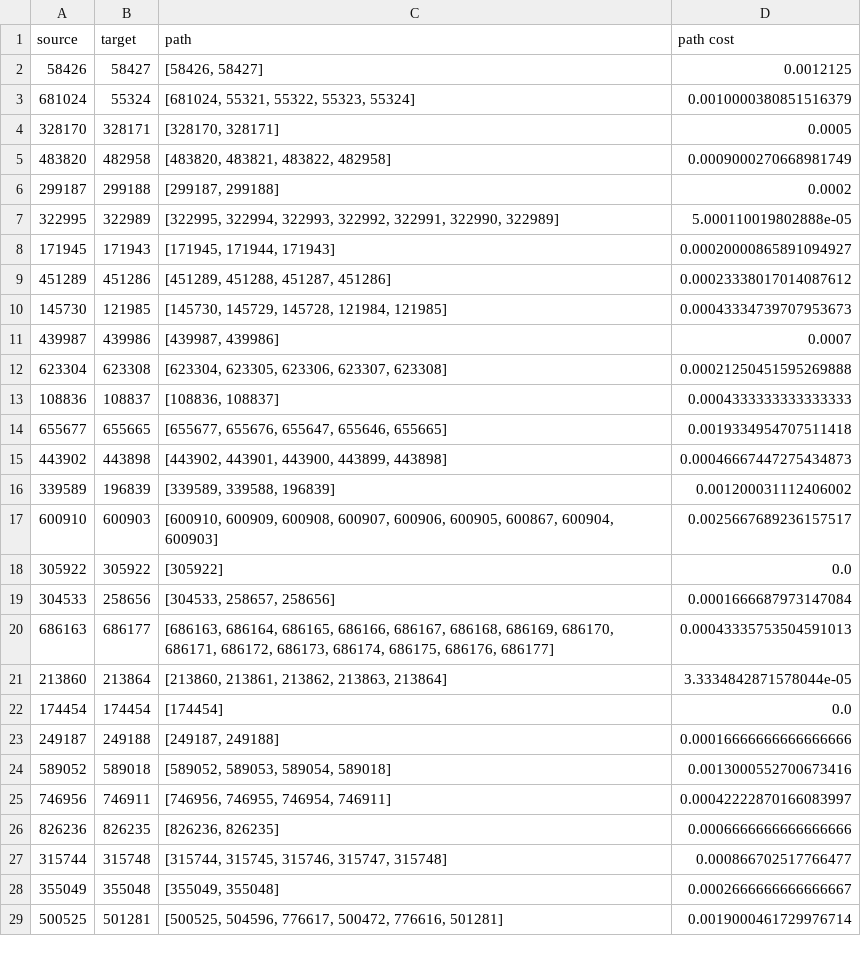
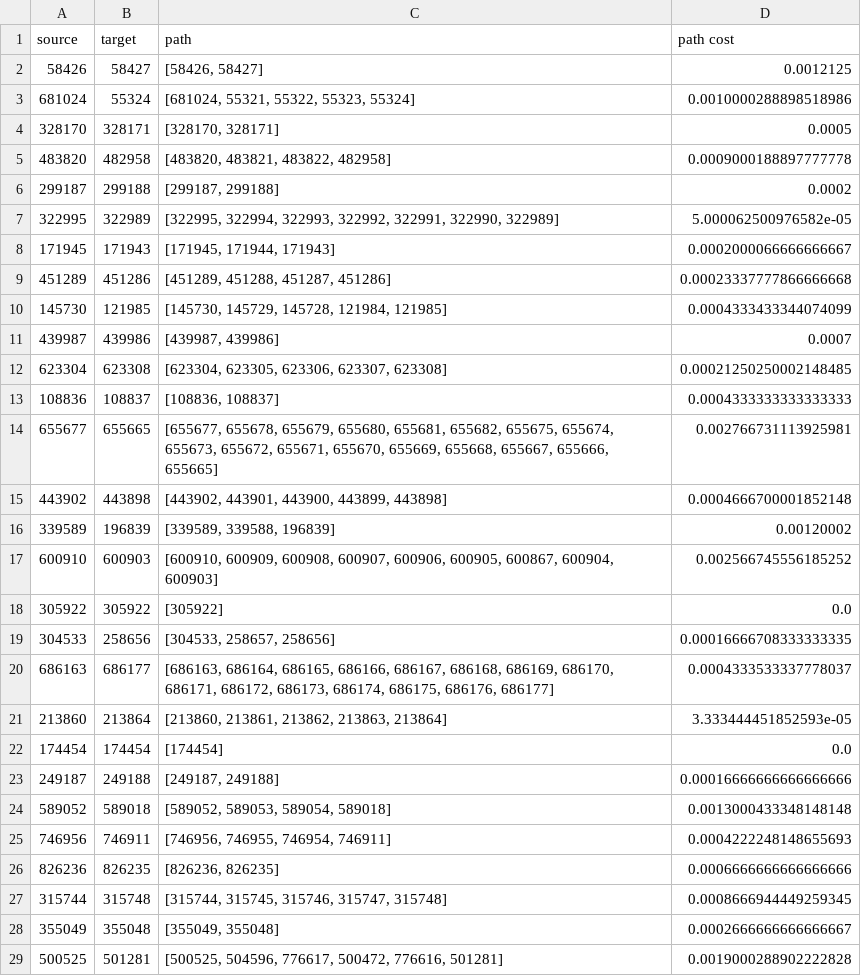
Before and after one commit to galevy88/AI_Graph_Search, a CSV file: results/AStarRuns.csv, drawn as a sheet; only a part is shown; the diff covers the shown part only.

```diff
--- a/results/AStarRuns.csv
+++ b/results/AStarRuns.csv
@@ -2,28 +2,28 @@ source,target,path,path cost
 58426,58427,"[58426, 58427]",0.0012125
-681024,55324,"[681024, 55321, 55322, 55323, 55324]",0.0010000380851516379
+681024,55324,"[681024, 55321, 55322, 55323, 55324]",0.0010000288898518986
 328170,328171,"[328170, 328171]",0.0005
-483820,482958,"[483820, 483821, 483822, 482958]",0.0009000270668981749
+483820,482958,"[483820, 483821, 483822, 482958]",0.0009000188897777778
 299187,299188,"[299187, 299188]",0.0002
-322995,322989,"[322995, 322994, 322993, 322992, 322991, 322990, 322989]",5.000110019802888e-05
-171945,171943,"[171945, 171944, 171943]",0.00020000865891094927
-451289,451286,"[451289, 451288, 451287, 451286]",0.00023338017014087612
-145730,121985,"[145730, 145729, 145728, 121984, 121985]",0.00043334739707953673
+322995,322989,"[322995, 322994, 322993, 322992, 322991, 322990, 322989]",5.000062500976582e-05
+171945,171943,"[171945, 171944, 171943]",0.0002000066666666667
+451289,451286,"[451289, 451288, 451287, 451286]",0.00023337777866666668
+145730,121985,"[145730, 145729, 145728, 121984, 121985]",0.0004333433344074099
 439987,439986,"[439987, 439986]",0.0007
-623304,623308,"[623304, 623305, 623306, 623307, 623308]",0.00021250451595269888
+623304,623308,"[623304, 623305, 623306, 623307, 623308]",0.00021250250002148485
 108836,108837,"[108836, 108837]",0.0004333333333333333
-655677,655665,"[655677, 655676, 655647, 655646, 655665]",0.0019334954707511418
-443902,443898,"[443902, 443901, 443900, 443899, 443898]",0.00046667447275434873
-339589,196839,"[339589, 339588, 196839]",0.001200031112406002
-600910,600903,"[600910, 600909, 600908, 600907, 600906, 600905, 600867, 600904, 600903]",0.0025667689236157517
+655677,655665,"[655677, 655678, 655679, 655680, 655681, 655682, 655675, 655674, 655673, 655672, 655671, 655670, 655669, 655668, 655667, 655666, 655665]",0.002766731113925981
+443902,443898,"[443902, 443901, 443900, 443899, 443898]",0.0004666700001852148
+339589,196839,"[339589, 339588, 196839]",0.00120002
+600910,600903,"[600910, 600909, 600908, 600907, 600906, 600905, 600867, 600904, 600903]",0.002566745556185252
 305922,305922,[305922],0.0
-304533,258656,"[304533, 258657, 258656]",0.0001666687973147084
-686163,686177,"[686163, 686164, 686165, 686166, 686167, 686168, 686169, 686170, 686171, 686172, 686173, 686174, 686175, 686176, 686177]",0.00043335753504591013
-213860,213864,"[213860, 213861, 213862, 213863, 213864]",3.3334842871578044e-05
+304533,258656,"[304533, 258657, 258656]",0.00016666708333333335
+686163,686177,"[686163, 686164, 686165, 686166, 686167, 686168, 686169, 686170, 686171, 686172, 686173, 686174, 686175, 686176, 686177]",0.0004333533337778037
+213860,213864,"[213860, 213861, 213862, 213863, 213864]",3.333444451852593e-05
 174454,174454,[174454],0.0
 249187,249188,"[249187, 249188]",0.00016666666666666666
-589052,589018,"[589052, 589053, 589054, 589018]",0.0013000552700673416
-746956,746911,"[746956, 746955, 746954, 746911]",0.00042222870166083997
+589052,589018,"[589052, 589053, 589054, 589018]",0.0013000433348148148
+746956,746911,"[746956, 746955, 746954, 746911]",0.0004222248148655693
 826236,826235,"[826236, 826235]",0.0006666666666666666
-315744,315748,"[315744, 315745, 315746, 315747, 315748]",0.000866702517766477
+315744,315748,"[315744, 315745, 315746, 315747, 315748]",0.0008666944449259345
 355049,355048,"[355049, 355048]",0.0002666666666666667
-500525,501281,"[500525, 504596, 776617, 500472, 776616, 501281]",0.0019000461729976714
+500525,501281,"[500525, 504596, 776617, 500472, 776616, 501281]",0.0019000288902222828
```
Also changed, not shown: 17 edited cells elsewhere in this file, 7 other files.
